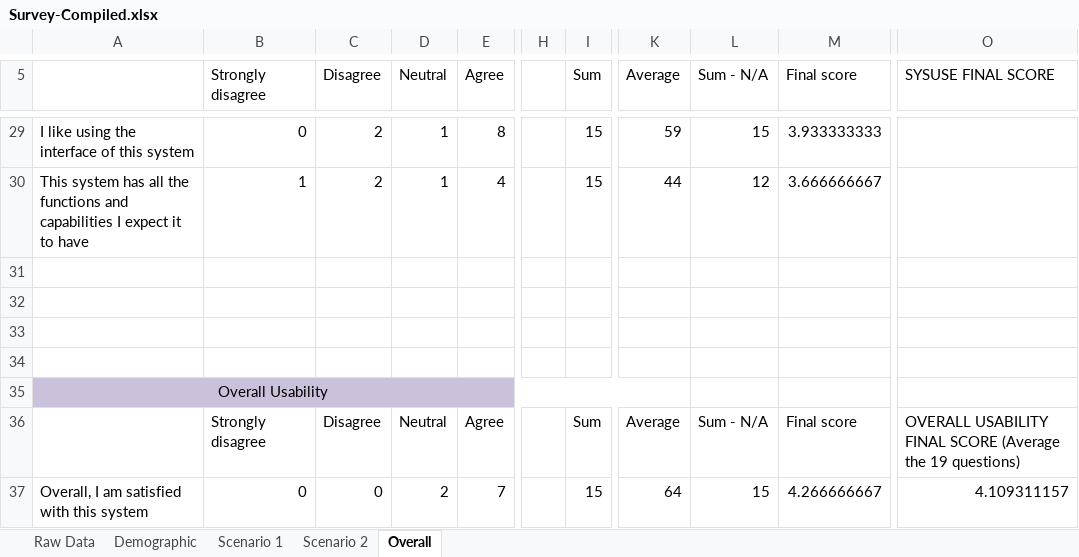
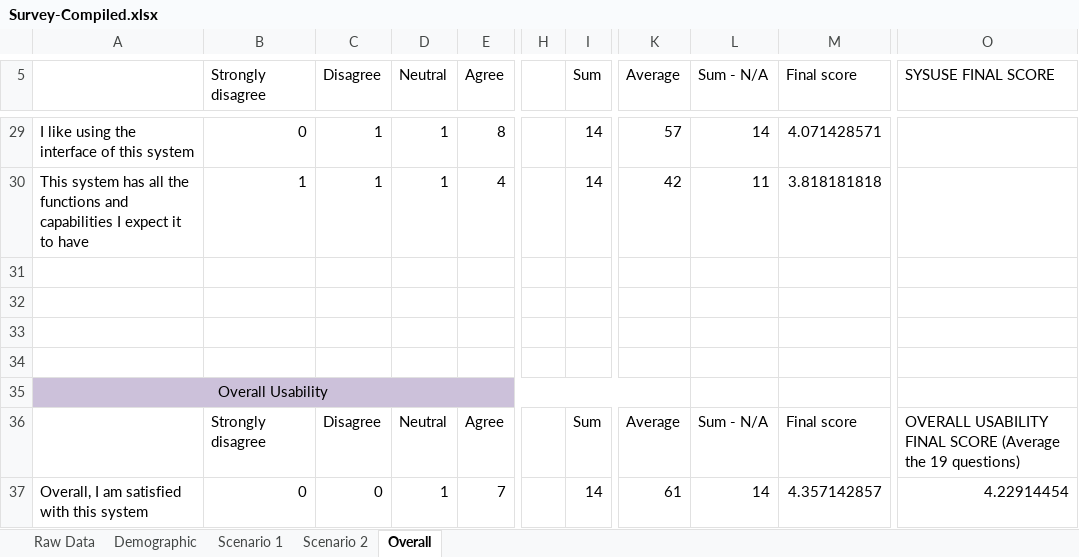
Before and after one commit to SeiryuZ/HemeWeb, an Excel workbook: documents/resources/evaluation/usability/Survey-Compiled.xlsx, sheet Overall, drawn as a sheet; only a part is shown, gaps mark what is left out; values as stored, in another font and other column widths than the file's, no borders; the diff covers the shown part only; the diff names each change by its address in the sheet, - before the commit and + after, or states it on an @@ line.

```diff
--- a/documents/resources/evaluation/usability/Survey-Compiled.xlsx (sheet Overall)
+++ b/documents/resources/evaluation/usability/Survey-Compiled.xlsx (sheet Overall)
-C29:C30 (Disagree): 2
+C29:C30 (Disagree): 1
-I29:I30 (Sum): 15
+I29:I30 (Sum): 14
-K29 (Average): 59
+K29 (Average): 57
-L29 (Sum - N/A): 15
+L29 (Sum - N/A): 14
-M29 (Final score): 3.933333333
+M29 (Final score): 4.071428571
-K30 (Average): 44
+K30 (Average): 42
-L30 (Sum - N/A): 12
+L30 (Sum - N/A): 11
-M30 (Final score): 3.666666667
+M30 (Final score): 3.818181818
-D37 (Neutral): 2
+D37 (Neutral): 1
-I37 (Sum): 15
+I37 (Sum): 14
-K37 (Average): 64
+K37 (Average): 61
-L37 (Sum - N/A): 15
+L37 (Sum - N/A): 14
-M37 (Final score): 4.266666667
+M37 (Final score): 4.357142857
-O37 (SYSUSE FINAL SCORE): 4.109311157
+O37 (SYSUSE FINAL SCORE): 4.22914454
```
Also changed, not shown: 83 edited cells elsewhere in this sheet, sheet Raw Data, sheet Scenario 2, sheet Scenario 1, sheet Demographic, charts or pictures, 32 other files.
